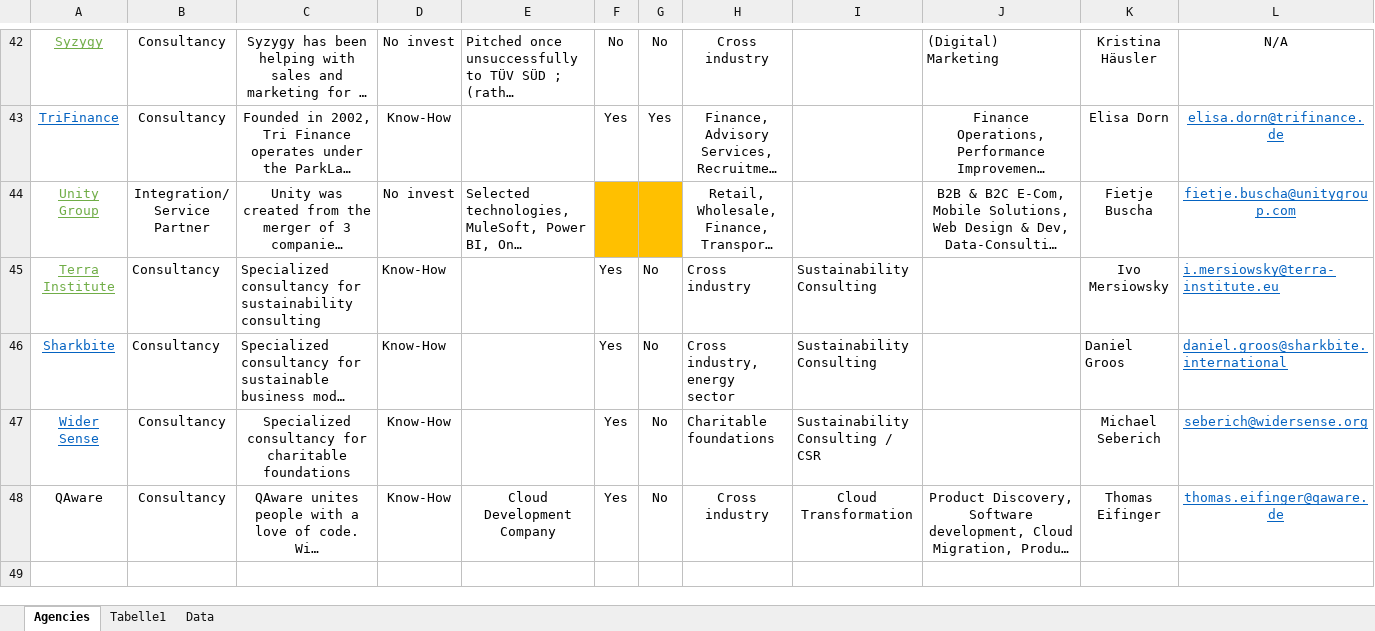
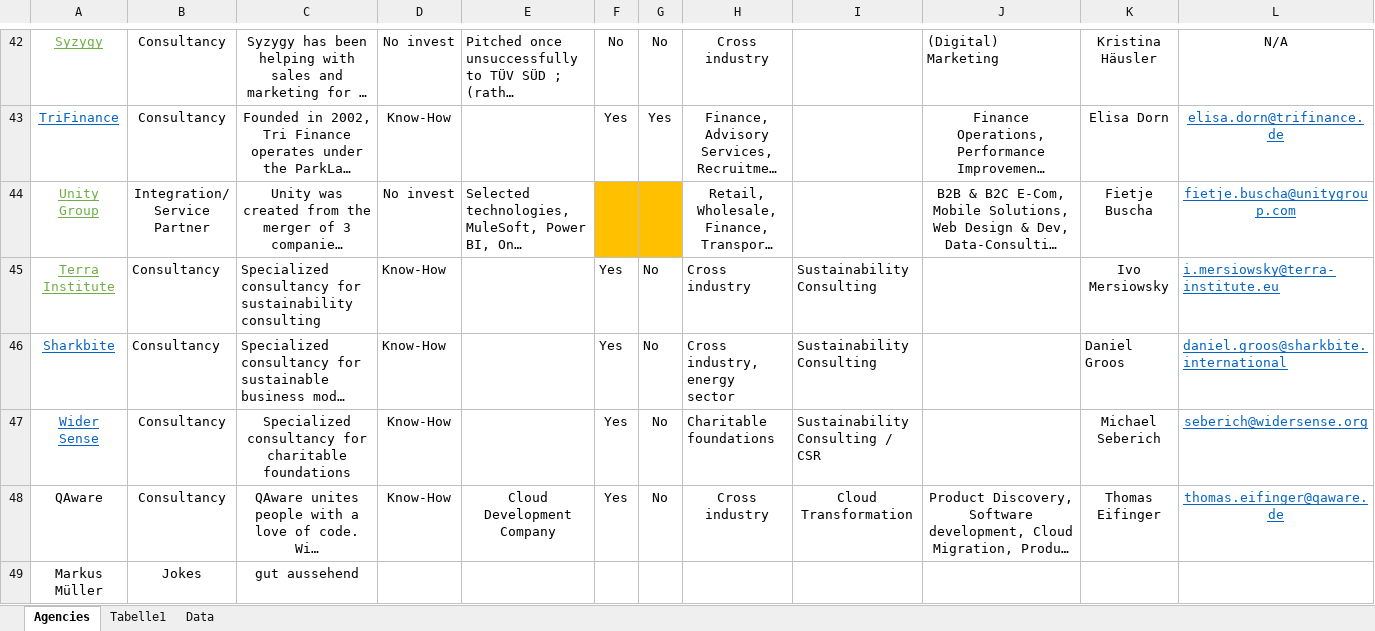
Before and after one commit to AdEx-Partners/api-router, an Excel workbook: data/partner_mgmt/Partner_List.xlsx, sheet Agencies, drawn as a sheet; only a part is shown, gaps mark what is left out; long unchanged cells end in …; values as stored, in another font and other column widths than the file's, no borders; conditional formats and table styles not drawn; rows hold the shown columns only; the diff names each change by its address in the sheet, - before the commit and + after, or states it on an @@ line.

```diff
--- a/data/partner_mgmt/Partner_List.xlsx (sheet Agencies)
+++ b/data/partner_mgmt/Partner_List.xlsx (sheet Agencies)
+row 49: Markus Müller | Jokes | gut aussehend
```
Also changed, not shown: charts or pictures.
